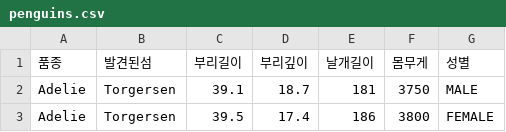
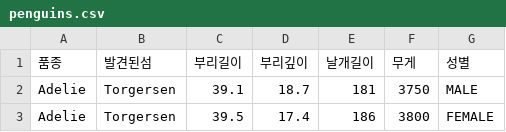
Before and after one commit to ygcho-git/basic_AI_2024, a CSV file: data/penguins.csv, drawn as a sheet; only a part is shown.

Commit message:
Update penguins.csv

```diff
--- a/data/penguins.csv
+++ b/data/penguins.csv
@@ -1,2 +1,2 @@
-품종,발견된섬,부리길이,부리깊이,날개길이,몸무게,성별
+품종,발견된섬,부리길이,부리깊이,날개길이,무게,성별
 Adelie,Torgersen,39.1,18.7,181,3750,MALE
```
